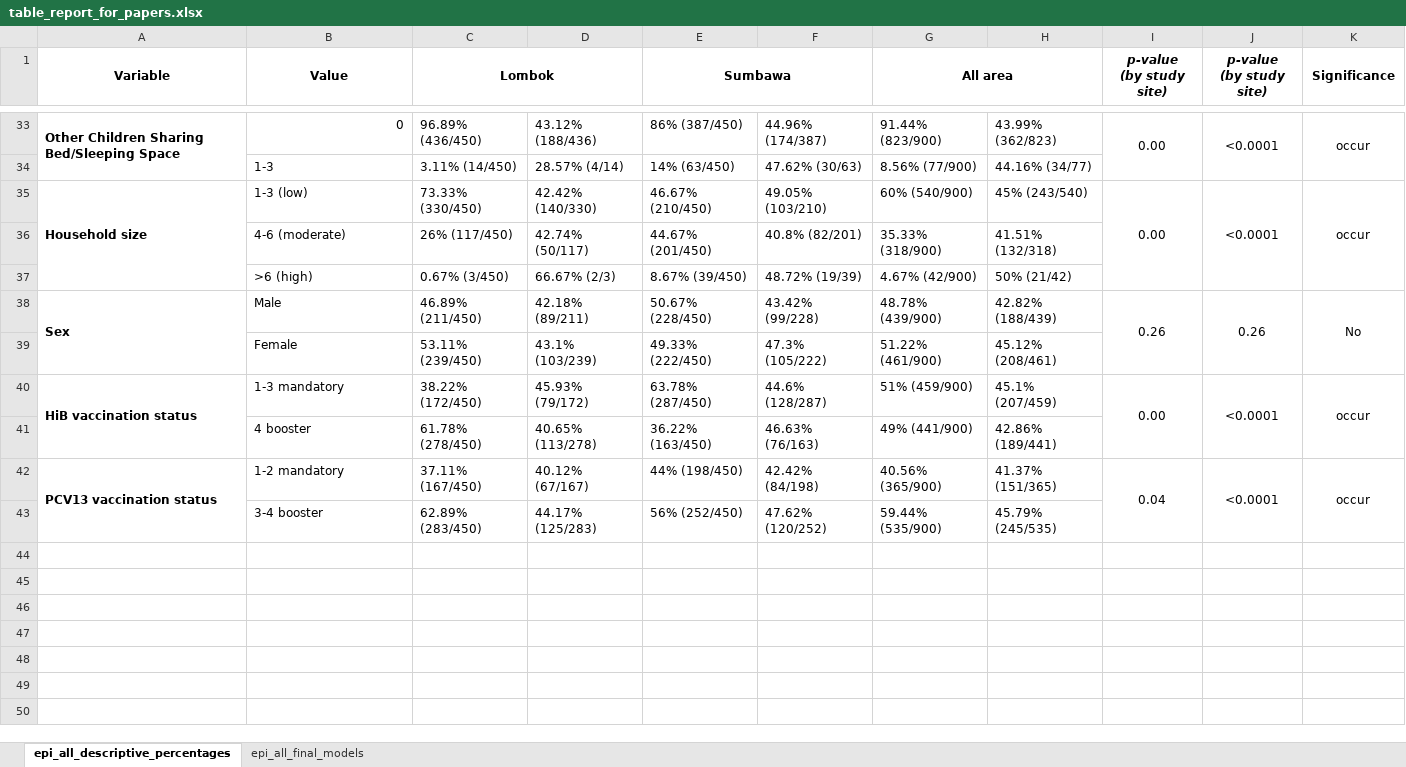
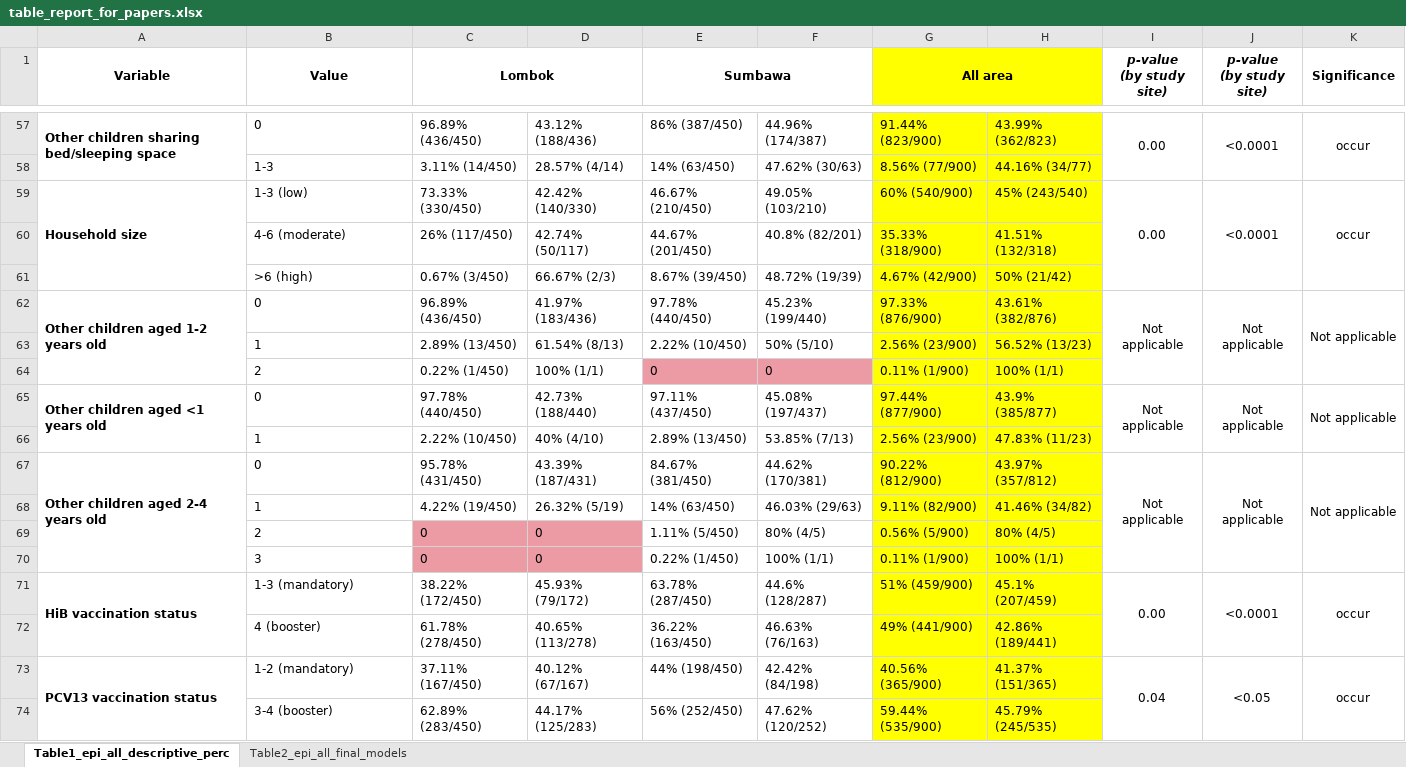
Before and after one commit to DAChristina/pneumo_2025_lesserSundas, an Excel workbook: outputs/table_report_for_papers.xlsx, sheet Table1_epi_all_descriptive_perc, drawn as a sheet; only a part is shown, gaps mark what is left out; values as stored, in another font and other column widths than the file's, no borders; addresses are those after the commit; the diff covers the shown part only; the diff names each change by its address in the sheet, - before the commit and + after, or states it on an @@ line.

```diff
--- a/outputs/table_report_for_papers.xlsx (sheet Table1_epi_all_descriptive_perc)
+++ b/outputs/table_report_for_papers.xlsx (sheet Table1_epi_all_descriptive_perc)
-sheet tab: epi_all_descriptive_percentages
+sheet tab: Table1_epi_all_descriptive_perc
-sheet tab: epi_all_final_models
+sheet tab: Table2_epi_all_final_models
-G1:H1 fill: none
+G1:H1 fill: #FFFF00
-A57 (Variable): Other Children Sharing Bed/Sleeping Space
+A57 (Variable): Other children sharing bed/sleeping space
-B57 alignment: right
+B57 alignment: left
-G57:H61 fill: none
+G57:H61 fill: #FFFF00
@@ row 38 moved to row 7: Sex @@
@@ row 39 moved to row 8: Female @@
+row 62: Other children aged 1-2 years old | 0 | 96.89% (436/450) | 41.97% (183/436) | 97.78% (440/450) | 45.23% (199/440) | 97.33% (876/900) | 43.61% (382/876) | Not applicable | Not applicable | Not applicable
+row 63:  | 1 | 2.89% (13/450) | 61.54% (8/13) | 2.22% (10/450) | 50% (5/10) | 2.56% (23/900) | 56.52% (13/23)
+row 64:  | 2 | 0.22% (1/450) | 100% (1/1) | 0 | 0 | 0.11% (1/900) | 100% (1/1)
+row 65: Other children aged <1 years old | 0 | 97.78% (440/450) | 42.73% (188/440) | 97.11% (437/450) | 45.08% (197/437) | 97.44% (877/900) | 43.9% (385/877) | Not applicable | Not applicable | Not applicable
+row 66:  | 1 | 2.22% (10/450) | 40% (4/10) | 2.89% (13/450) | 53.85% (7/13) | 2.56% (23/900) | 47.83% (11/23)
+row 67: Other children aged 2-4 years old | 0 | 95.78% (431/450) | 43.39% (187/431) | 84.67% (381/450) | 44.62% (170/381) | 90.22% (812/900) | 43.97% (357/812) | Not applicable | Not applicable | Not applicable
+row 68:  | 1 | 4.22% (19/450) | 26.32% (5/19) | 14% (63/450) | 46.03% (29/63) | 9.11% (82/900) | 41.46% (34/82)
+row 69:  | 2 | 0 | 0 | 1.11% (5/450) | 80% (4/5) | 0.56% (5/900) | 80% (4/5)
+row 70:  | 3 | 0 | 0 | 0.22% (1/450) | 100% (1/1) | 0.11% (1/900) | 100% (1/1)
-B71 (Value): 1-3 mandatory
+B71 (Value): 1-3 (mandatory)
-G71:H74 fill: none
+G71:H74 fill: #FFFF00
-B72 (Value): 4 booster
+B72 (Value): 4 (booster)
-B73 (Value): 1-2 mandatory
+B73 (Value): 1-2 (mandatory)
-J73 (p-value (by study site)): <0.0001
+J73 (p-value (by study site)): <0.05
-B74 (Value): 3-4 booster
+B74 (Value): 3-4 (booster)
```
Also changed, not shown: 23 added rows, 1 removed row, 1 moved row, 14 edited cells and cell formats elsewhere in this sheet, sheet Table2_epi_all_final_models, 8 other files.
